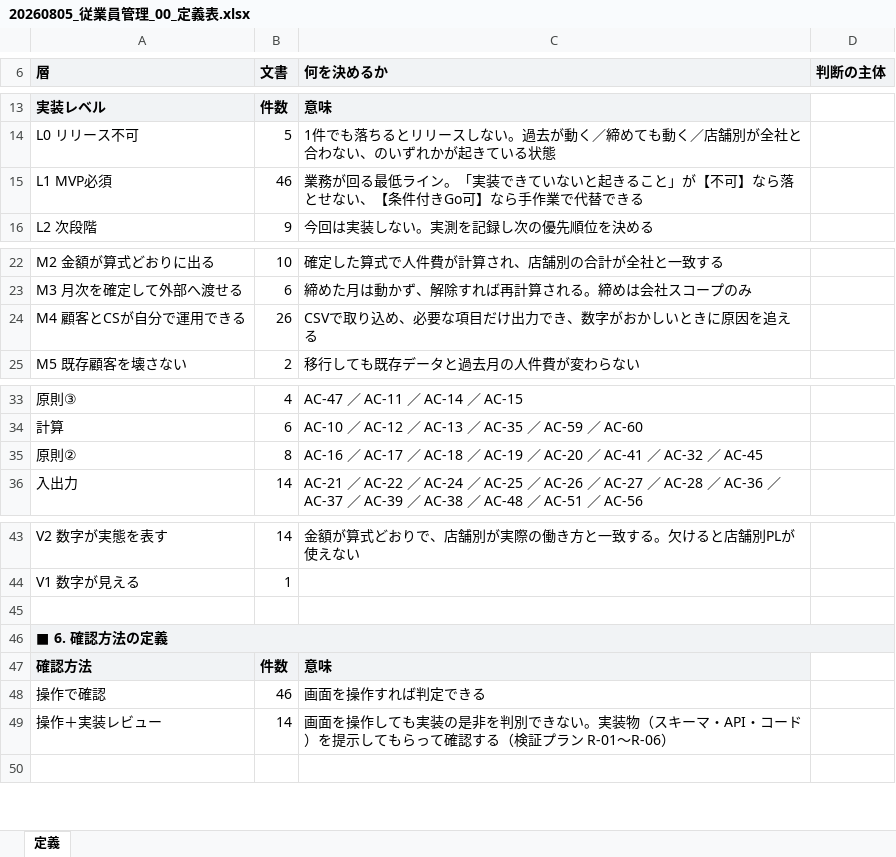
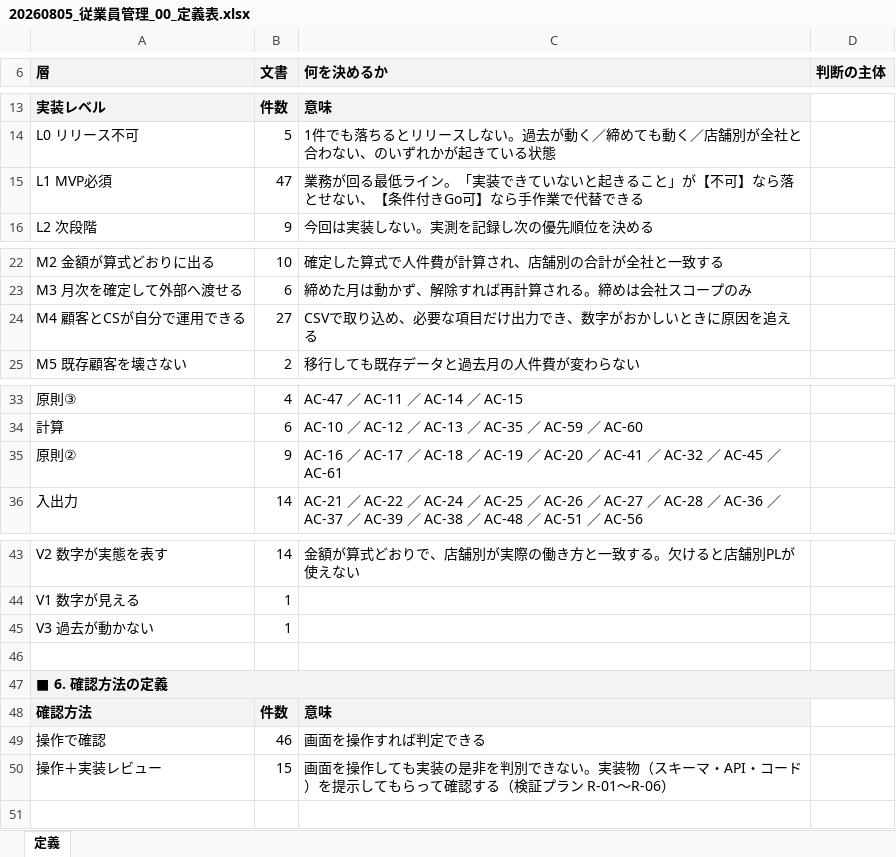
Before and after one commit to suguru789987/rakmy-employee-mgmt-spec, an Excel workbook: 20260805_従業員管理_00_定義表.xlsx, sheet 定義, drawn as a sheet; only a part is shown, gaps mark what is left out; values as stored, in another font and other column widths than the file's, no borders; addresses are those after the commit; the diff names each change by its address in the sheet, - before the commit and + after, or states it on an @@ line.

```diff
--- a/20260805_従業員管理_00_定義表.xlsx (sheet 定義)
+++ b/20260805_従業員管理_00_定義表.xlsx (sheet 定義)
-B15 (文書): 46
+B15 (文書): 47
-B24 (文書): 26
+B24 (文書): 27
-B35 (文書): 8
+B35 (文書): 9
-C35 (何を決めるか): …AC-45
+C35 (何を決めるか): …AC-45 ／ AC-61
+row 45: V3 過去が動かない | 1
-B50 (文書): 14
+B50 (文書): 15
```
Also changed, not shown: 20260805_従業員管理_01_確認表.xlsx, 20260805_従業員管理_02_検証プラン.xlsx, 14 other files.
